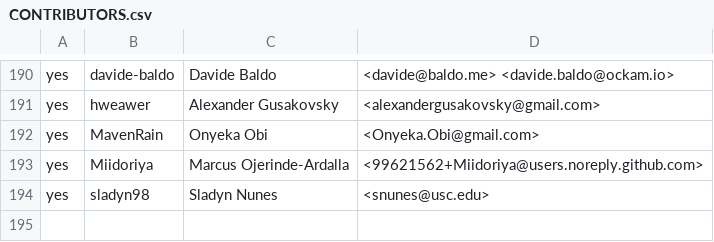
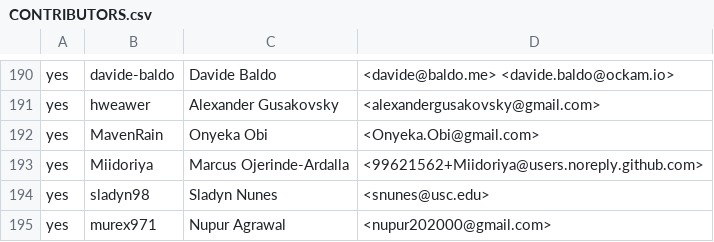
Before and after one commit to rjtch/ockam-contributors, a CSV file: CONTRIBUTORS.csv, drawn as a sheet; only a part is shown, gaps mark what is left out; the diff names each change by its address in the sheet, - before the commit and + after, or states it on an @@ line.

Commit message:
Update CONTRIBUTORS.csv
Added the user murex971 to contributors

```diff
--- a/CONTRIBUTORS.csv
+++ b/CONTRIBUTORS.csv
+row 195: yes | murex971 | Nupur Agrawal | <nupur202000@gmail.com>
```
